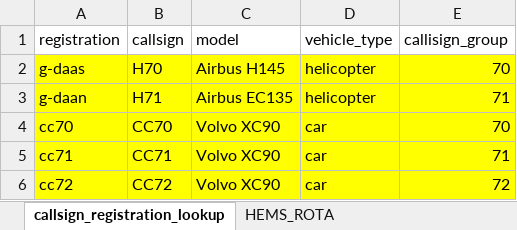
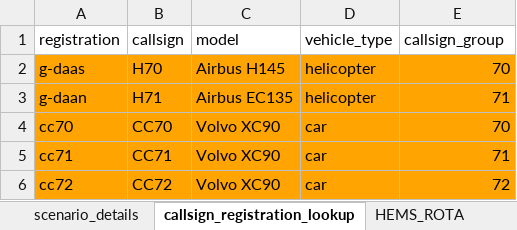
Before and after one commit to Bergam0t/DAA_DES, an Excel workbook: app/inputs/parameter_template.xlsx, sheet callsign_registration_lookup, drawn as a sheet; values as stored, in another font and other column widths than the file's, no borders; table styles not drawn; the diff names each change by its address in the sheet, - before the commit and + after, or states it on an @@ line.

```diff
--- a/app/inputs/parameter_template.xlsx (sheet callsign_registration_lookup)
+++ b/app/inputs/parameter_template.xlsx (sheet callsign_registration_lookup)
+sheet tab: scenario_details
-E1: callisign_group
+E1: callsign_group
-A2:E6 fill: #FFFF00
+A2:E6 fill: #FFA400
```
Also changed, not shown: sheet additional_parameters, sheet upper_allowable_time_bounds, sheet service_schedules_by_model, sheet service_history, sheet rota_start_end_months, other sheet tabs, formulas that keep their value, app/inputs/parameter_template_test.xlsx, 2 other files.
